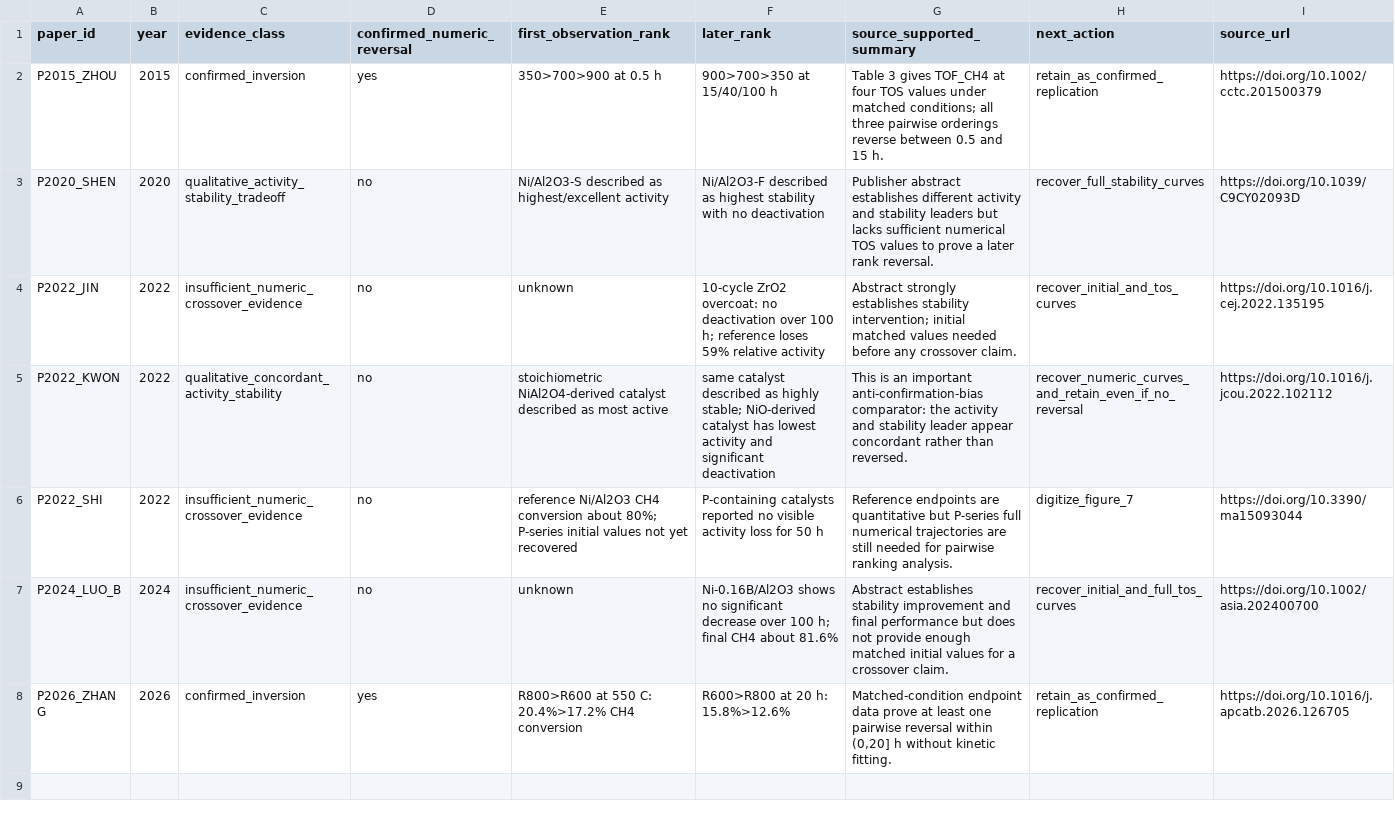
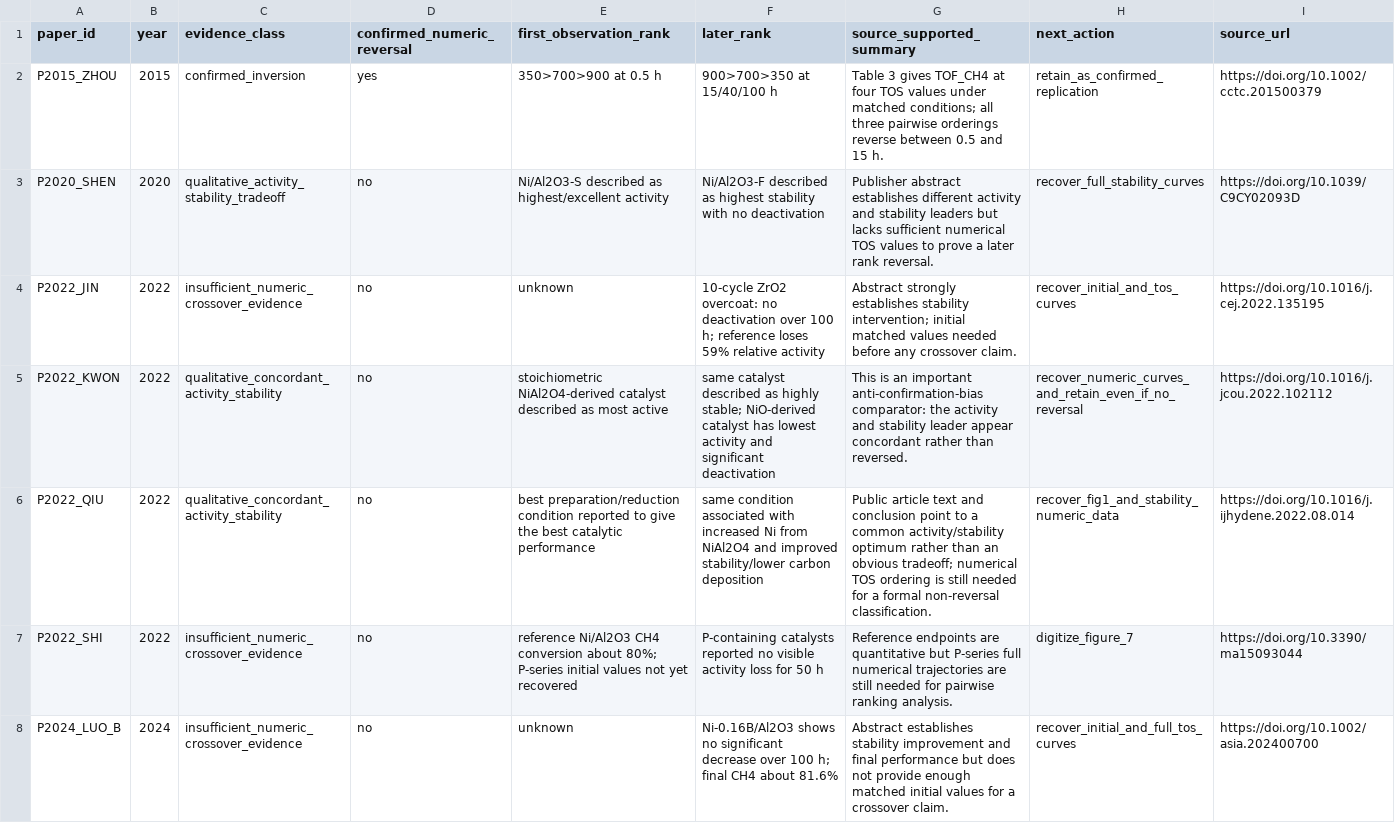
Before and after one commit to stloendays/Catalyst-Longevity-Benchmark, a CSV file: data/processed/crossover_audit_v0.1.csv, drawn as a sheet; only a part is shown; the shorter side is filled out with more unchanged rows.

Commit message:
Add Qiu 2022 concordant comparator to crossover audit

```diff
--- a/data/processed/crossover_audit_v0.1.csv
+++ b/data/processed/crossover_audit_v0.1.csv
@@ -5,2 +5,3 @@ P2022_JIN,2022,insufficient_numeric_crossover_evidence,no,unknown,"10-cycle ZrO2
 P2022_KWON,2022,qualitative_concordant_activity_stability,no,"stoichiometric NiAl2O4-derived catalyst described as most active","same catalyst described as highly stable; NiO-derived catalyst has lowest activity and significant deactivation","This is an important anti-confirmation-bias comparator: the activity and stability leader appear concordant rather than reversed.",recover_numeric_curves_and_retain_even_if_no_reversal,https://doi.org/10.1016/j.jcou.2022.102112
+P2022_QIU,2022,qualitative_concordant_activity_stability,no,"best preparation/reduction condition reported to give the best catalytic performance","same condition associated with increased Ni from NiAl2O4 and improved stability/lower carbon deposition","Public article text and conclusion point to a common activity/stability optimum rather than an obvious tradeoff; numerical TOS ordering is still needed for a formal non-reversal classification.",recover_fig1_and_stability_numeric_data,https://doi.org/10.1016/j.ijhydene.2022.08.014
 P2022_SHI,2022,insufficient_numeric_crossover_evidence,no,"reference Ni/Al2O3 CH4 conversion about 80%; P-series initial values not yet recovered","P-containing catalysts reported no visible activity loss for 50 h","Reference endpoints are quantitative but P-series full numerical trajectories are still needed for pairwise ranking analysis.",digitize_figure_7,https://doi.org/10.3390/ma15093044
```
